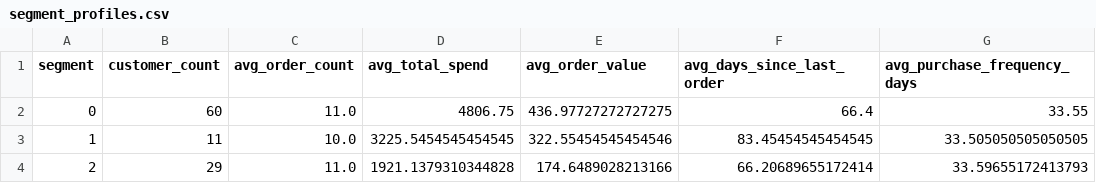
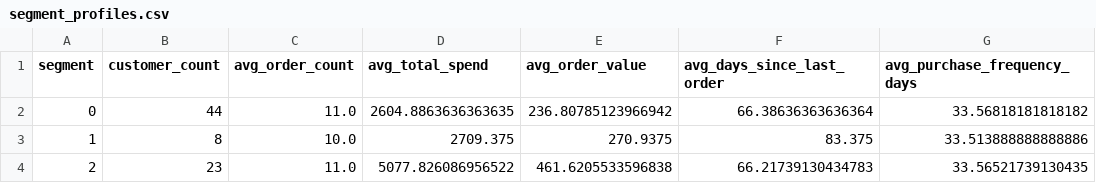
Before and after one commit to MaheshBhushan/ecom-insights, a CSV file: data/processed/segment_profiles.csv, drawn as a sheet.

```diff
--- a/data/processed/segment_profiles.csv
+++ b/data/processed/segment_profiles.csv
@@ -1,4 +1,4 @@
 segment,customer_count,avg_order_count,avg_total_spend,avg_order_value,avg_days_since_last_order,avg_purchase_frequency_days
-0,60,11.0,4806.75,436.97727272727275,66.4,33.55
-1,11,10.0,3225.5454545454545,322.55454545454546,83.45454545454545,33.505050505050505
-2,29,11.0,1921.1379310344828,174.6489028213166,66.20689655172414,33.59655172413793
+0,44,11.0,2604.8863636363635,236.80785123966942,66.38636363636364,33.56818181818182
+1,8,10.0,2709.375,270.9375,83.375,33.513888888888886
+2,23,11.0,5077.826086956522,461.6205533596838,66.21739130434783,33.56521739130435
```
Also changed, not shown: data/processed/category_performance.csv, data/processed/weekly_metrics.csv, 15 other files.
